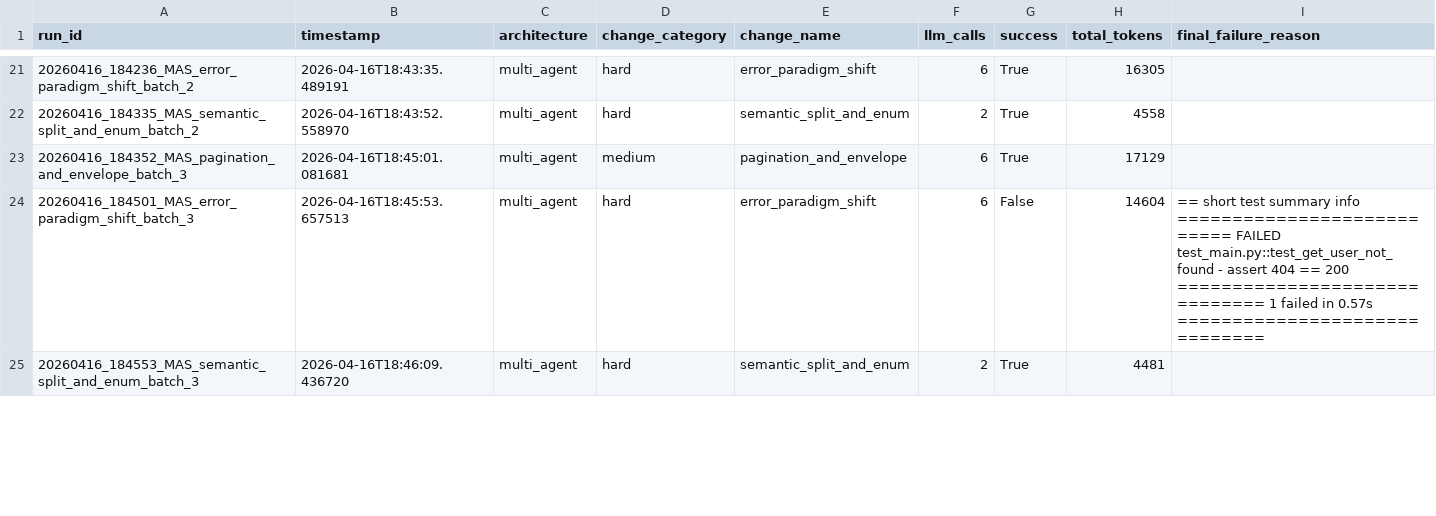
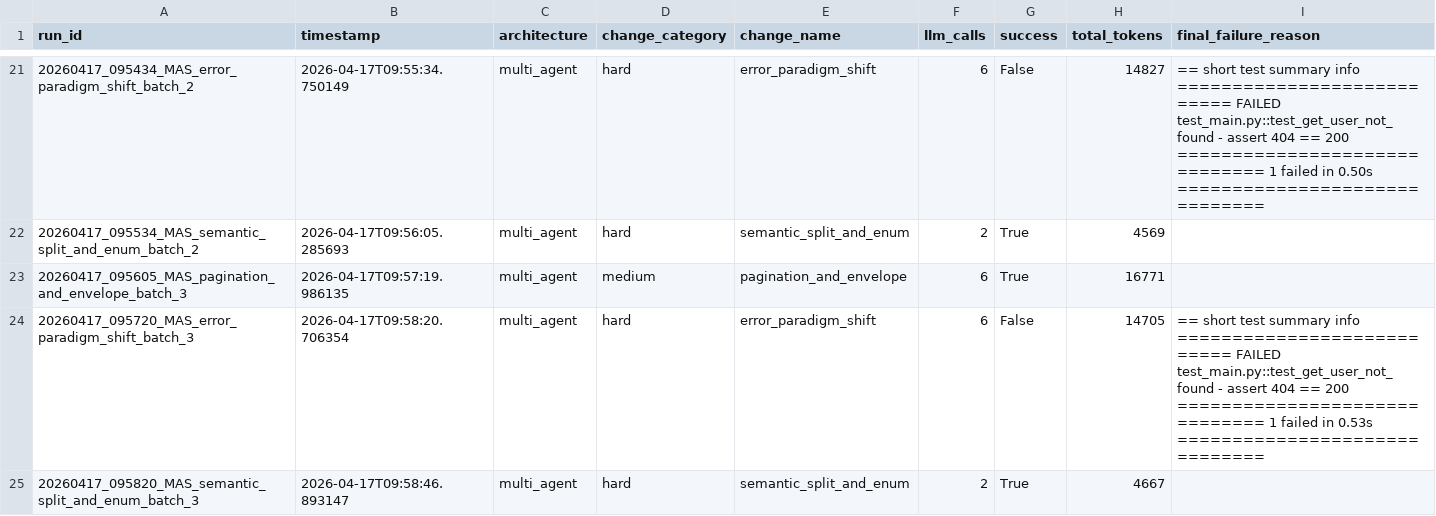
Before and after one commit to RuturajKotwal/Self-Healing-API-Testing-via-Multi-Agent-Teams, a CSV file: thesis_results_gpt4omini.csv, drawn as a sheet; only a part is shown, gaps mark what is left out; the diff covers the shown part only.

```diff
--- a/thesis_results_gpt4omini.csv
+++ b/thesis_results_gpt4omini.csv
@@ -21,5 +21,5 @@ run_id,timestamp,architecture,change_category,change_name,llm_calls,success,tota
-20260416_184236_MAS_error_paradigm_shift_batch_2,2026-04-16T18:43:35.489191,multi_agent,hard,error_paradigm_shift,6,True,16305,
-20260416_184335_MAS_semantic_split_and_enum_batch_2,2026-04-16T18:43:52.558970,multi_agent,hard,semantic_split_and_enum,2,True,4558,
-20260416_184352_MAS_pagination_and_envelope_batch_3,2026-04-16T18:45:01.081681,multi_agent,medium,pagination_and_envelope,6,True,17129,
-20260416_184501_MAS_error_paradigm_shift_batch_3,2026-04-16T18:45:53.657513,multi_agent,hard,error_paradigm_shift,6,False,14604,== short test summary info =========================== FAILED test_main.py::test_get_user_not_found - assert 404 == 200 ============================== 1 failed in 0.57s ==============================
-20260416_184553_MAS_semantic_split_and_enum_batch_3,2026-04-16T18:46:09.436720,multi_agent,hard,semantic_split_and_enum,2,True,4481,
+20260417_095434_MAS_error_paradigm_shift_batch_2,2026-04-17T09:55:34.750149,multi_agent,hard,error_paradigm_shift,6,False,14827,== short test summary info =========================== FAILED test_main.py::test_get_user_not_found - assert 404 == 200 ============================== 1 failed in 0.50s ==============================
+20260417_095534_MAS_semantic_split_and_enum_batch_2,2026-04-17T09:56:05.285693,multi_agent,hard,semantic_split_and_enum,2,True,4569,
+20260417_095605_MAS_pagination_and_envelope_batch_3,2026-04-17T09:57:19.986135,multi_agent,medium,pagination_and_envelope,6,True,16771,
+20260417_095720_MAS_error_paradigm_shift_batch_3,2026-04-17T09:58:20.706354,multi_agent,hard,error_paradigm_shift,6,False,14705,== short test summary info =========================== FAILED test_main.py::test_get_user_not_found - assert 404 == 200 ============================== 1 failed in 0.53s ==============================
+20260417_095820_MAS_semantic_split_and_enum_batch_3,2026-04-17T09:58:46.893147,multi_agent,hard,semantic_split_and_enum,2,True,4667,
```
Also changed, not shown: 3 added rows, 3 removed rows and 75 edited cells elsewhere in this file, 3 other files.
